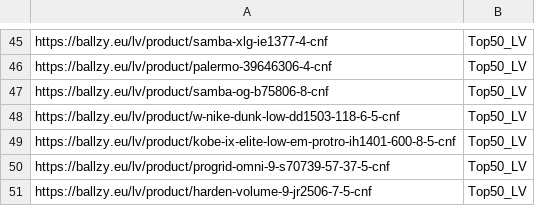
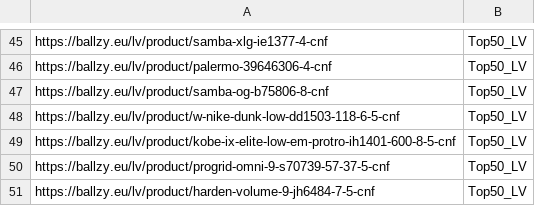
Before and after one commit to tanelneemoja/cropink_to_google, a CSV file: LV_page_feed.csv, drawn as a sheet; only a part is shown, gaps mark what is left out.

```diff
--- a/LV_page_feed.csv
+++ b/LV_page_feed.csv
@@ -50,2 +50,2 @@ https://ballzy.eu/lv/product/kobe-ix-elite-low-em-protro-ih1401-600-8-5-cnf,Top5
 https://ballzy.eu/lv/product/progrid-omni-9-s70739-57-37-5-cnf,Top50_LV
-https://ballzy.eu/lv/product/harden-volume-9-jr2506-7-5-cnf,Top50_LV
+https://ballzy.eu/lv/product/harden-volume-9-jh6484-7-5-cnf,Top50_LV
```
Also changed, not shown: FI_page_feed.csv, google_ads_feed_basketball.csv, 5 other files.
